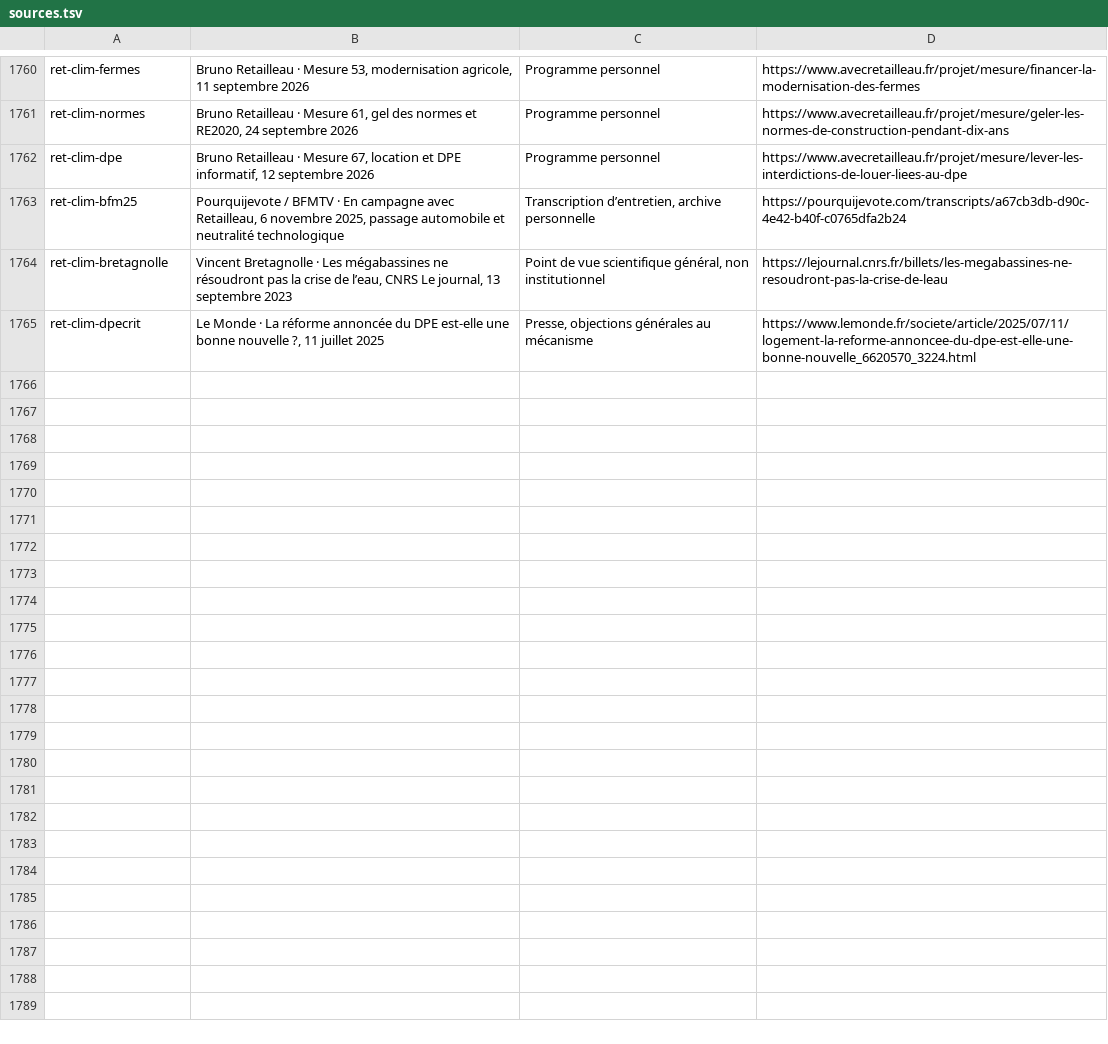
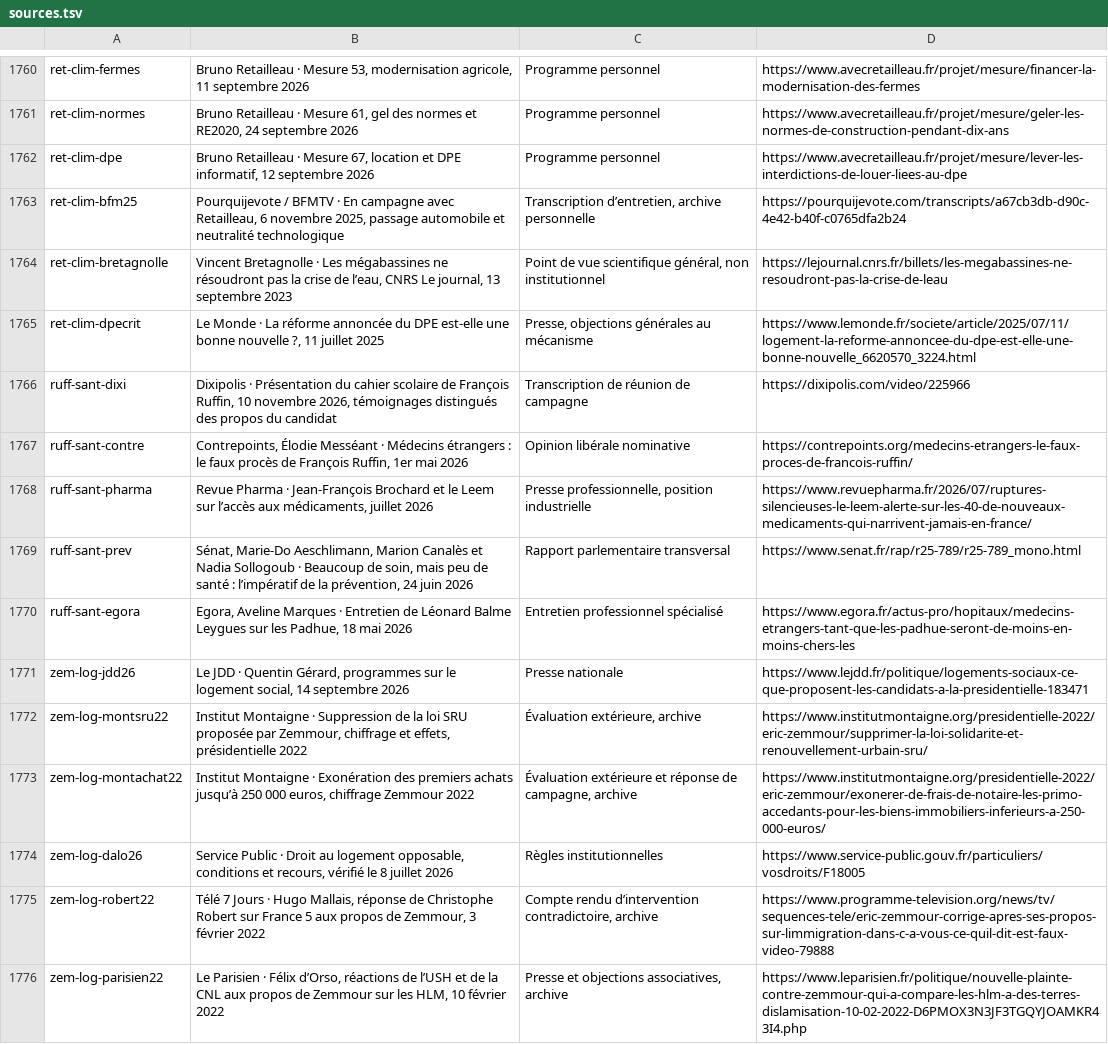
Before and after one commit to adrienconrath/pourquivoter, a TSV file: data/sources.tsv, drawn as a sheet; only a part is shown, gaps mark what is left out; the diff names each change by its address in the sheet, - before the commit and + after, or states it on an @@ line.

Commit message:
Développer santé Ruffin et logement Zemmour

```diff
--- a/data/sources.tsv
+++ b/data/sources.tsv
+row 1766: ruff-sant-dixi | Dixipolis · Présentation du cahier scolaire de François Ruffin, 10 novembre 2026, témoignages distingués des propos du candidat | Transcription de réunion de campagne | https://dixipolis.com/video/225966
+row 1767: ruff-sant-contre | Contrepoints, Élodie Messéant · Médecins étrangers : le faux procès de François Ruffin, 1er mai 2026 | Opinion libérale nominative | https://contrepoints.org/medecins-etrangers-le-faux-proces-de-francois-ruffin/
+row 1768: ruff-sant-pharma | Revue Pharma · Jean-François Brochard et le Leem sur l’accès aux médicaments, juillet 2026 | Presse professionnelle, position industrielle | https://www.revuepharma.fr/2026/07/ruptures-silencieuses-le-leem-alerte-sur-les-40-de-nouveaux-medicaments-qui-narrivent-jamais-en-france/
+row 1769: ruff-sant-prev | Sénat, Marie-Do Aeschlimann, Marion Canalès et Nadia Sollogoub · Beaucoup de soin, mais peu de santé : l’impératif de la prévention, 24 juin 2026 | Rapport parlementaire transversal | https://www.senat.fr/rap/r25-789/r25-789_mono.html
+row 1770: ruff-sant-egora | Egora, Aveline Marques · Entretien de Léonard Balme Leygues sur les Padhue, 18 mai 2026 | Entretien professionnel spécialisé | https://www.egora.fr/actus-pro/hopitaux/medecins-etrangers-tant-que-les-padhue-seront-de-moins-en-moins-chers-les
+row 1771: zem-log-jdd26 | Le JDD · Quentin Gérard, programmes sur le logement social, 14 septembre 2026 | Presse nationale | https://www.lejdd.fr/politique/logements-sociaux-ce-que-proposent-les-candidats-a-la-presidentielle-183471
+row 1772: zem-log-montsru22 | Institut Montaigne · Suppression de la loi SRU proposée par Zemmour, chiffrage et effets, présidentielle 2022 | Évaluation extérieure, archive | https://www.institutmontaigne.org/presidentielle-2022/eric-zemmour/supprimer-la-loi-solidarite-et-renouvellement-urbain-sru/
+row 1773: zem-log-montachat22 | Institut Montaigne · Exonération des premiers achats jusqu’à 250 000 euros, chiffrage Zemmour 2022 | Évaluation extérieure et réponse de campagne, archive | https://www.institutmontaigne.org/presidentielle-2022/eric-zemmour/exonerer-de-frais-de-notaire-les-primo-accedants-pour-les-biens-immobiliers-inferieurs-a-250-000-euros/
+row 1774: zem-log-dalo26 | Service Public · Droit au logement opposable, conditions et recours, vérifié le 8 juillet 2026 | Règles institutionnelles | https://www.service-public.gouv.fr/particuliers/vosdroits/F18005
+row 1775: zem-log-robert22 | Télé 7 Jours · Hugo Mallais, réponse de Christophe Robert sur France 5 aux propos de Zemmour, 3 février 2022 | Compte rendu d’intervention contradictoire, archive | https://www.programme-television.org/news/tv/sequences-tele/eric-zemmour-corrige-apres-ses-propos-sur-limmigration-dans-c-a-vous-ce-quil-dit-est-faux-video-79888
+row 1776: zem-log-parisien22 | Le Parisien · Félix d’Orso, réactions de l’USH et de la CNL aux propos de Zemmour sur les HLM, 10 février 2022 | Presse et objections associatives, archive | https://www.leparisien.fr/politique/nouvelle-plainte-contre-zemmour-qui-a-compare-les-hlm-a-des-terres-dislamisation-10-02-2022-D6PMOX3N3JF3TGQYJOAMKR43I4.php
```
Also changed, not shown: data/audit-couverture.tsv, data/recherches.tsv, 4 other files.
